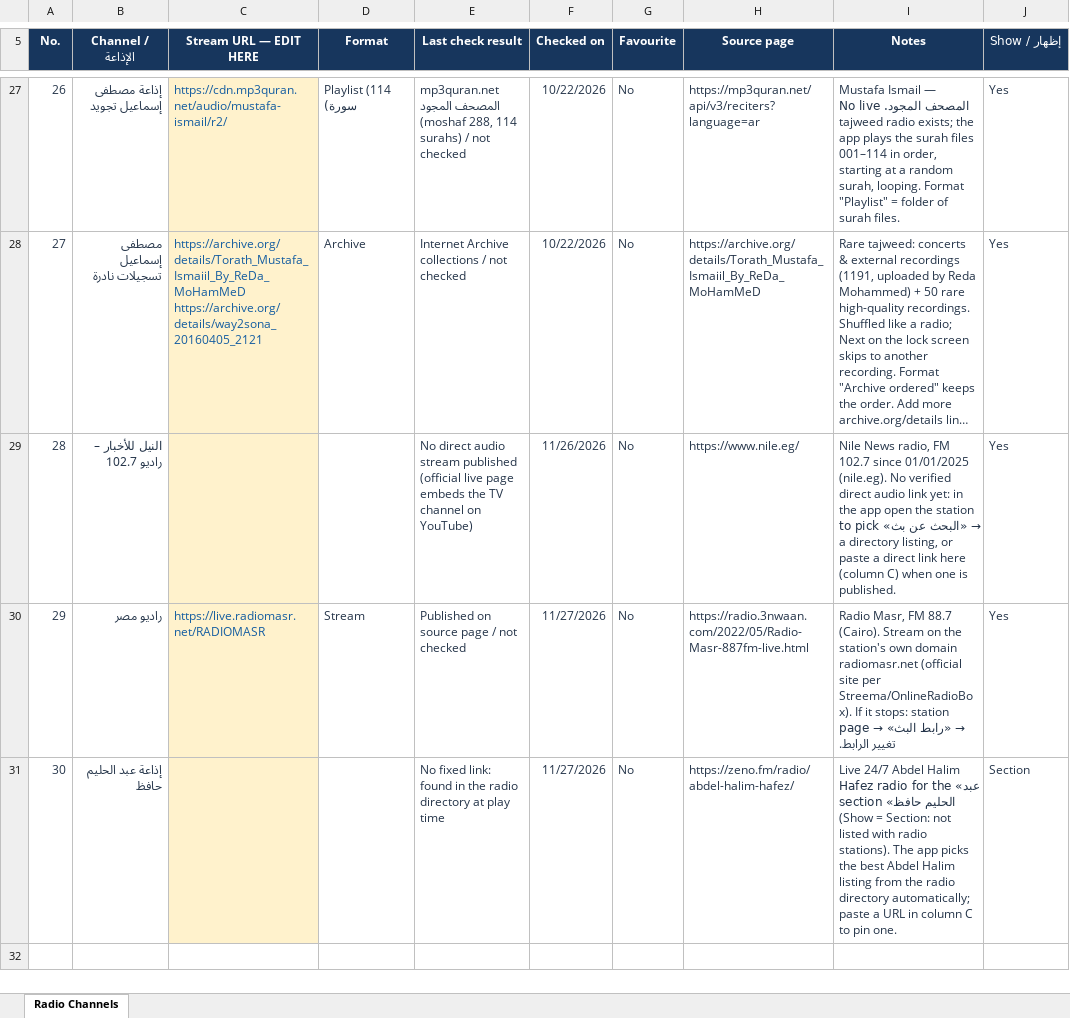
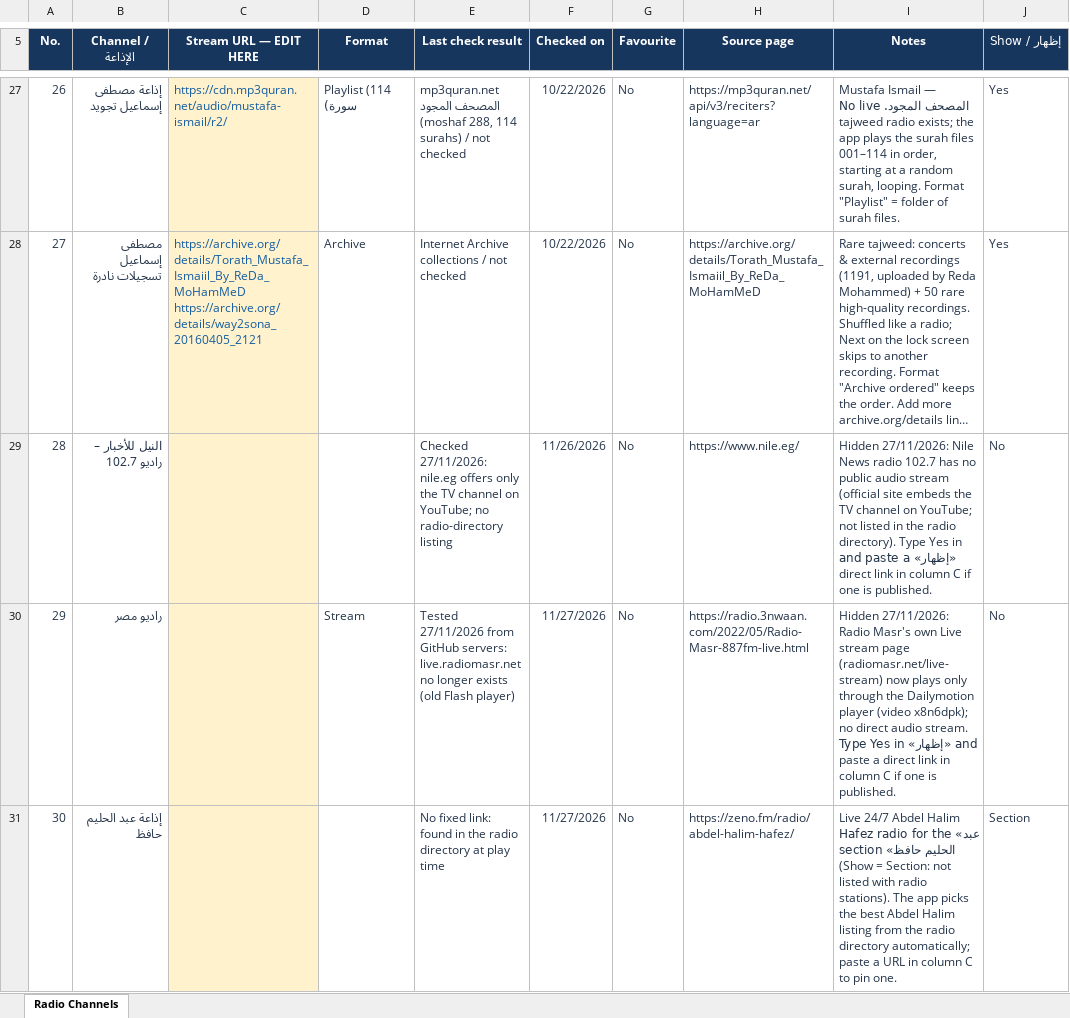
Before and after one commit to profalikotb/smartradio, an Excel workbook: data/radio-channels.xlsx, sheet Radio Channels, drawn as a sheet; only a part is shown, gaps mark what is left out; long unchanged cells end in …; values as stored, in another font and other column widths than the file's, no borders; conditional formats and table styles not drawn; the diff names each change by its address in the sheet, - before the commit and + after, or states it on an @@ line.

```diff
--- a/data/radio-channels.xlsx (sheet Radio Channels)
+++ b/data/radio-channels.xlsx (sheet Radio Channels)
-E29 (Last check result): No direct audio stream published (official live page embeds the TV channel on YouTube)
+E29 (Last check result): Checked 27/11/2026: nile.eg offers only the TV channel on YouTube; no radio-directory listing
@@ I29 (Notes): Nile News radio, FM 102.7 since 01/01/2025 (nile.eg). No verified direct audio link yet: in the app open the station → «البحث عن بث» to pick a directory listing, or paste a direct link here (column C) when one is… → Hidden 27/11/2026: Nile News radio 102.7 has no public audio stream (official site embeds the TV channel on YouTube; not listed in the radio directory). Type Yes in «إظهار» and paste a direct link in column C if one is… @@
-J29:J30 (Show / إظهار): Yes
+J29:J30 (Show / إظهار): No
-C30 (Stream URL — EDIT HERE): https://live.radiomasr.net/RADIOMASR
+C30 (Stream URL — EDIT HERE): (empty)
-E30 (Last check result): Published on source page / not checked
+E30 (Last check result): Tested 27/11/2026 from GitHub servers: live.radiomasr.net no longer exists (old Flash player)
@@ I30 (Notes): Radio Masr, FM 88.7 (Cairo). Stream on the station's own domain radiomasr.net (official site per Streema/OnlineRadioBox). If it stops: station page → «رابط البث» → تغيير الرابط. → Hidden 27/11/2026: Radio Masr's own Live stream page (radiomasr.net/live-stream) now plays only through the Dailymotion player (video x8n6dpk); no direct audio stream. Type Yes in «إظهار» and paste a direct link in column C if one is published. @@
```
Also changed, not shown: 2 other files.
